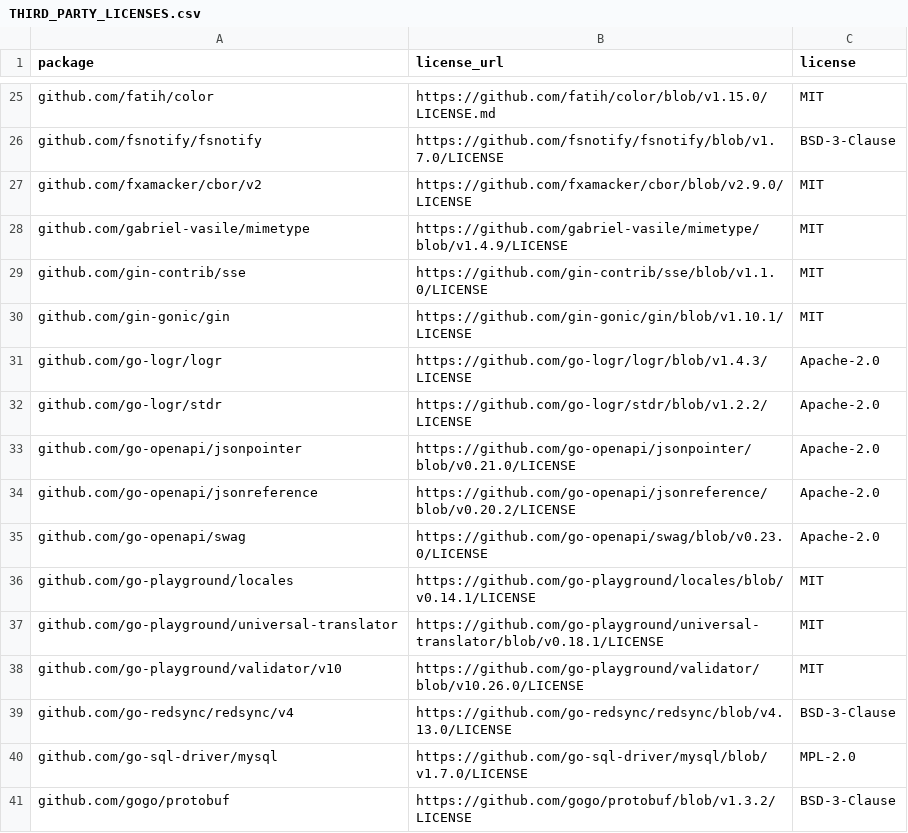
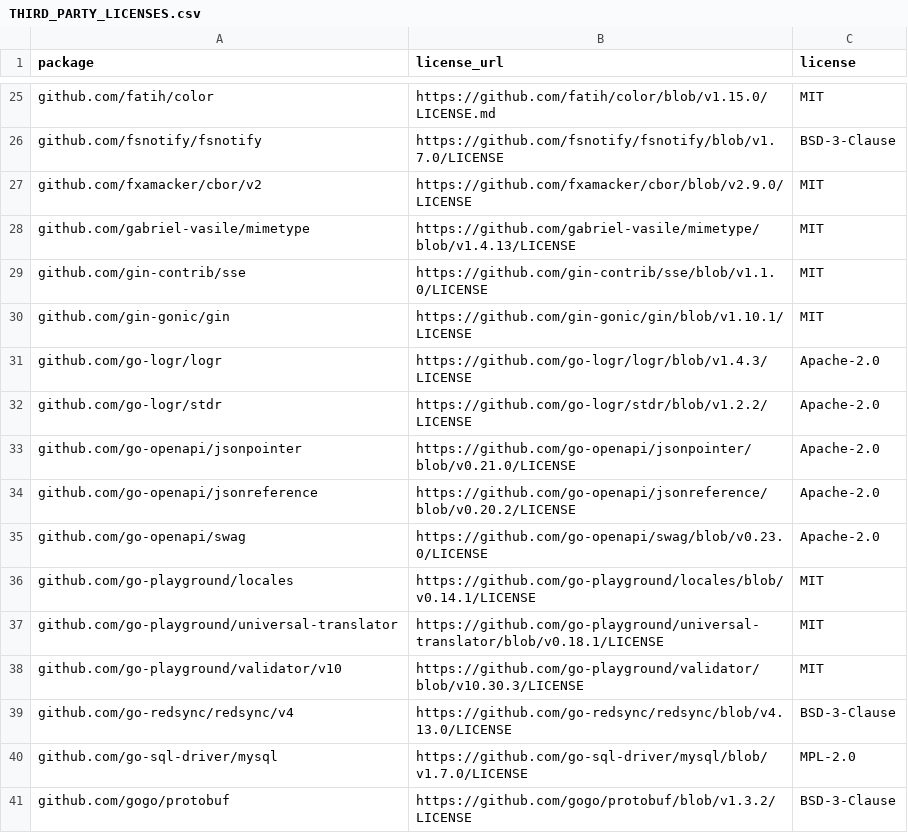
Before and after one commit to PixelCores/Eruun, a CSV file: THIRD_PARTY_LICENSES.csv, drawn as a sheet; only a part is shown, gaps mark what is left out.

Commit message:
chore: refresh dependency license inventory

```diff
--- a/THIRD_PARTY_LICENSES.csv
+++ b/THIRD_PARTY_LICENSES.csv
@@ -27,3 +27,3 @@ github.com/fsnotify/fsnotify,https://github.com/fsnotify/fsnotify/blob/v1.7.0/LI
 github.com/fxamacker/cbor/v2,https://github.com/fxamacker/cbor/blob/v2.9.0/LICENSE,MIT
-github.com/gabriel-vasile/mimetype,https://github.com/gabriel-vasile/mimetype/blob/v1.4.9/LICENSE,MIT
+github.com/gabriel-vasile/mimetype,https://github.com/gabriel-vasile/mimetype/blob/v1.4.13/LICENSE,MIT
 github.com/gin-contrib/sse,https://github.com/gin-contrib/sse/blob/v1.1.0/LICENSE,MIT
@@ -37,3 +37,3 @@ github.com/go-playground/locales,https://github.com/go-playground/locales/blob/v
 github.com/go-playground/universal-translator,https://github.com/go-playground/universal-translator/blob/v0.18.1/LICENSE,MIT
-github.com/go-playground/validator/v10,https://github.com/go-playground/validator/blob/v10.26.0/LICENSE,MIT
+github.com/go-playground/validator/v10,https://github.com/go-playground/validator/blob/v10.30.3/LICENSE,MIT
 github.com/go-redsync/redsync/v4,https://github.com/go-redsync/redsync/blob/v4.13.0/LICENSE,BSD-3-Clause
```
